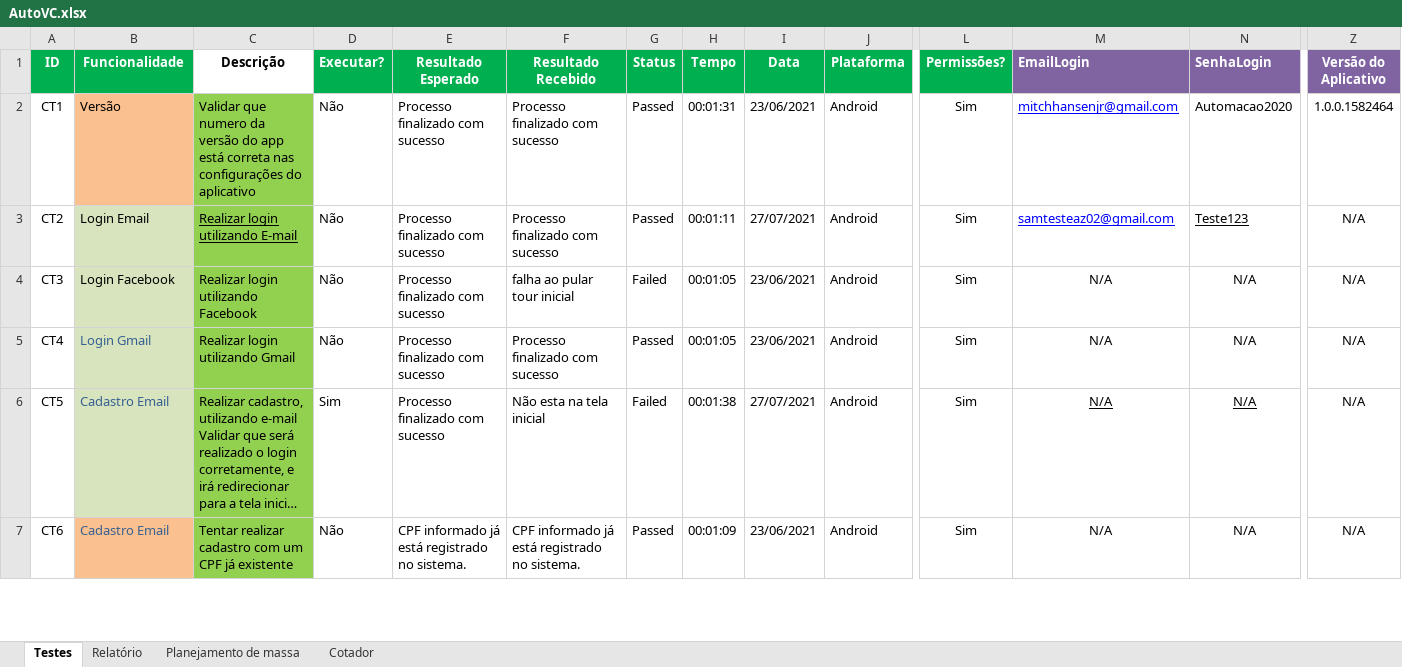
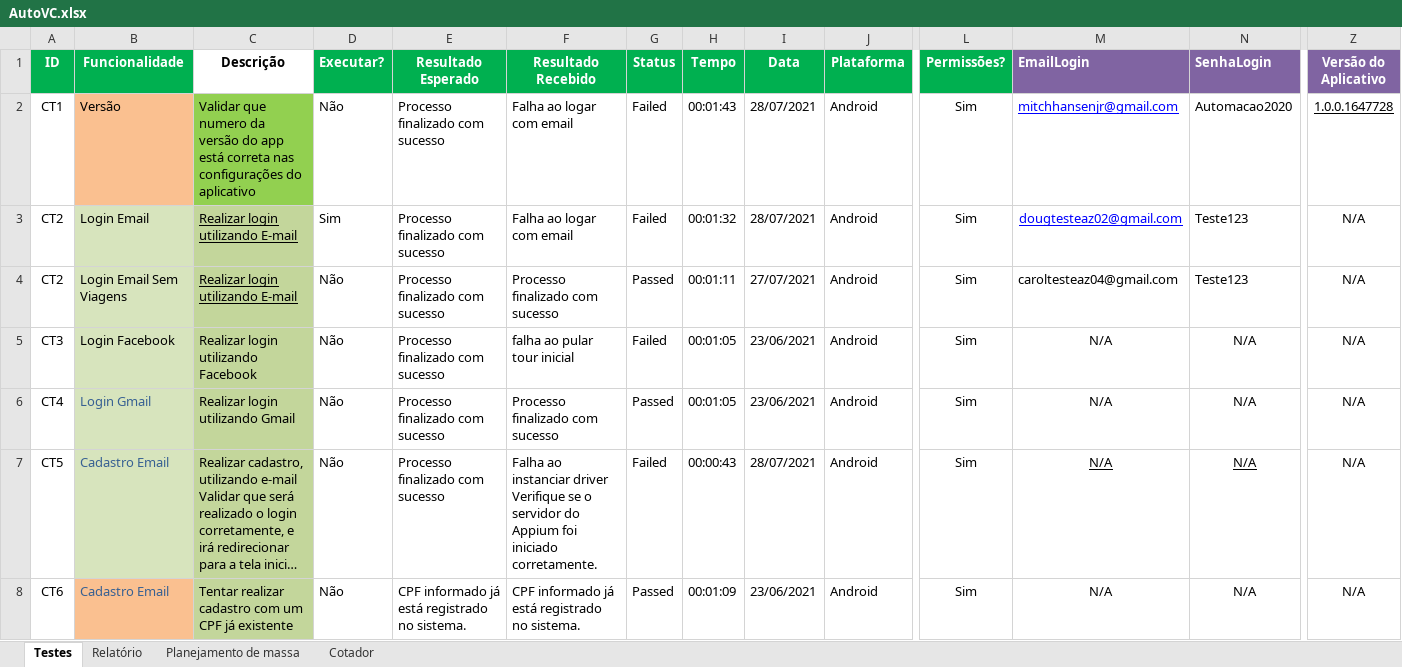
Before and after one commit to EverisAutomacao/Auto.vc, an Excel workbook: data/AutoVC.xlsx, sheet Testes, drawn as a sheet; only a part is shown, gaps mark what is left out; long unchanged cells end in …; values as stored, in another font and other column widths than the file's, no borders; conditional formats not drawn; addresses are those after the commit; rows hold the shown columns only; ↵ is a line break in a cell; the diff covers the shown part only; the diff names each change by its address in the sheet, - before the commit and + after, or states it on an @@ line.

Commit message:
versão 1.0.0.1647728, login email ok

```diff
--- a/data/AutoVC.xlsx (sheet Testes)
+++ b/data/AutoVC.xlsx (sheet Testes)
-F2 (Resultado Recebido): Processo finalizado com sucesso
+F2 (Resultado Recebido): Falha ao logar com email
-G2 (Status): Passed
+G2 (Status): Failed
-H2 (Tempo): 00:01:31
+H2 (Tempo): 00:01:43
-I2 (Data): 23/06/2021
+I2 (Data): 28/07/2021
-Z2 (Versão do Aplicativo): 1.0.0.1582464
+Z2 (Versão do Aplicativo): 1.0.0.1647728
-Z2 underline: off
+Z2 underline: on
+row 3: CT2 | Login Email | Realizar login utilizando E-mail | Sim | Processo finalizado com sucesso | Falha ao logar com email | Failed | 00:01:32 | 28/07/2021 | Android | Sim | dougtesteaz02@gmail.com | Teste123 | N/A
-B4 (Funcionalidade): Login Email
+B4 (Funcionalidade): Login Email Sem Viagens
-C4:C8 fill: #92D050
+C4:C8 fill: #C3D69B
-M4 (EmailLogin): samtesteaz02@gmail.com
+M4 (EmailLogin): caroltesteaz04@gmail.com
-M4:N4 underline: on
+M4:N4 underline: off
-M4 text colour: #0000FF
+M4 text colour: black
-D7 (Executar?): Sim
+D7 (Executar?): Não
-F7 (Resultado Recebido): Não esta na tela inicial
+F7 (Resultado Recebido): Falha ao instanciar driver ↵ Verifique se o servidor do Appium foi iniciado corretamente.
-H7 (Tempo): 00:01:38
+H7 (Tempo): 00:00:43
-I7 (Data): 27/07/2021
+I7 (Data): 28/07/2021
```
Also changed, not shown: 5 added rows and cell formats elsewhere in this sheet, sheet Relatório, formulas that keep their value, data/backup/AutoVC.xlsx, 4 other files.
